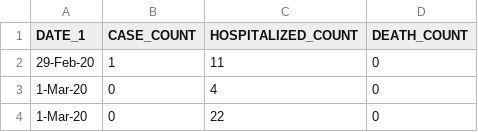
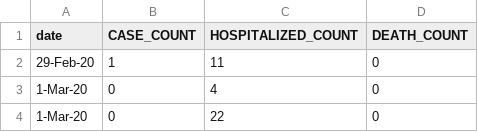
Before and after one commit to joker2025/NY_Covid_19, a CSV file: chart1_v3.csv, drawn as a sheet; only a part is shown.

Commit message:
Add files via upload

```diff
--- a/chart1_v3.csv
+++ b/chart1_v3.csv
@@ -1,2 +1,2 @@
-DATE_1,CASE_COUNT,HOSPITALIZED_COUNT,DEATH_COUNT
+date,CASE_COUNT,HOSPITALIZED_COUNT,DEATH_COUNT
 29-Feb-20,1,11,0
```
